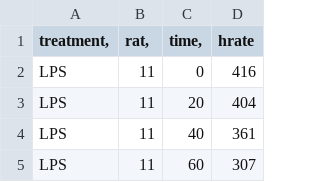
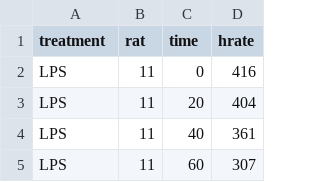
Before and after one commit to neerajnj10/data-technologies, a CSV file: dataset/coli.csv, drawn as a sheet; only a part is shown; the diff names each change by its address in the sheet, - before the commit and + after, or states it on an @@ line.

Commit message:
Update coli.csv

```diff
--- a/dataset/coli.csv
+++ b/dataset/coli.csv
-A1: treatment,
+A1: treatment
-B1: rat,
+B1: rat
-C1: time,
+C1: time
```
